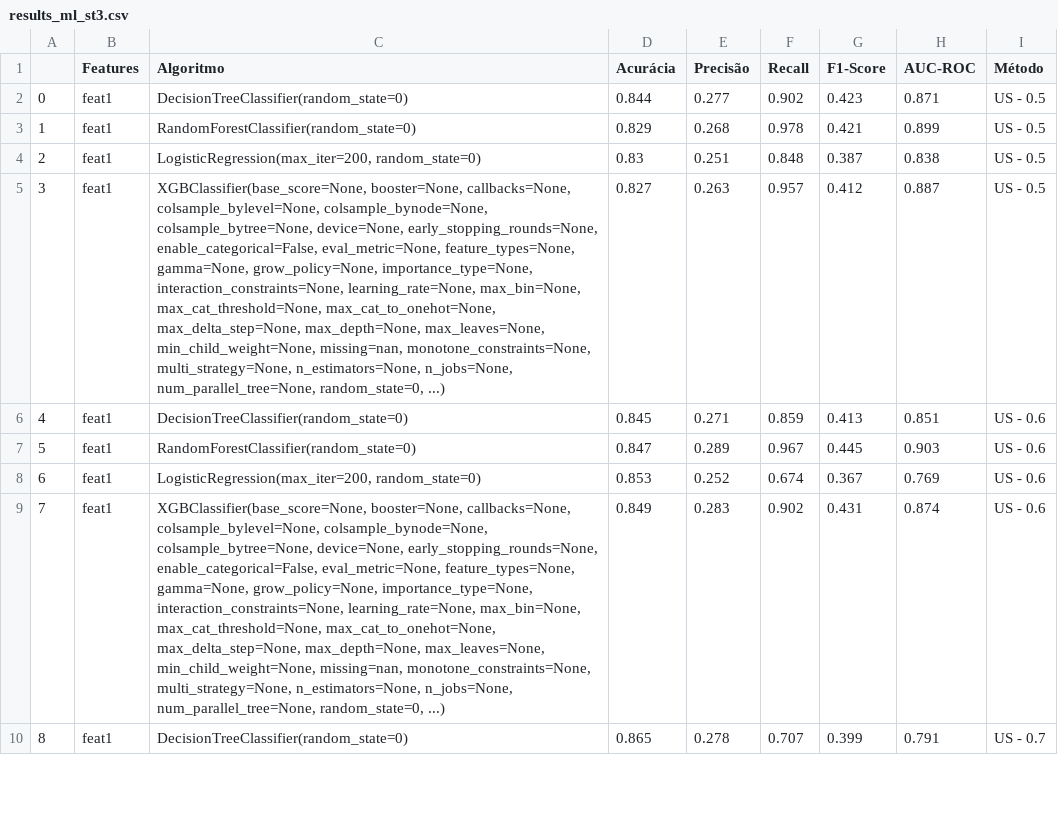
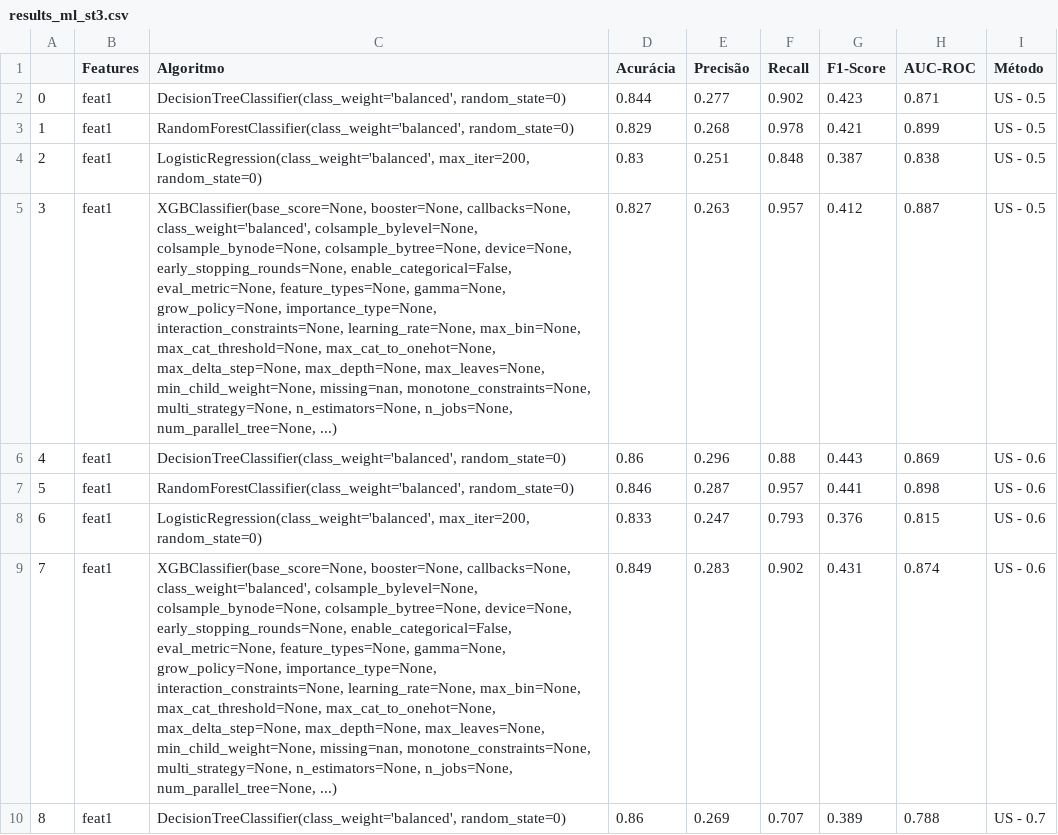
Before and after one commit to PADRAOGABRIEL/Desafio_IPSense, a CSV file: data/results_ml_st3.csv, drawn as a sheet; only a part is shown; the diff covers the shown part only.

```diff
--- a/data/results_ml_st3.csv
+++ b/data/results_ml_st3.csv
@@ -1,30 +1,32 @@
 ,Features,Algoritmo,Acurácia,Precisão,Recall,F1-Score,AUC-ROC,Método
-0,feat1,DecisionTreeClassifier(random_state=0),0.844,0.277,0.902,0.423,0.871,US - 0.5
-1,feat1,RandomForestClassifier(random_state=0),0.829,0.268,0.978,0.421,0.899,US - 0.5
-2,feat1,"LogisticRegression(max_iter=200, random_state=0)",0.83,0.251,0.848,0.387,0.838,US - 0.5
-3,feat1,"XGBClassifier(base_score=None, booster=None, callbacks=None,
-              colsample_bylevel=None, colsample_bynode=None,
-              colsample_bytree=None, device=None, early_stopping_rounds=None,
-              enable_categorical=False, eval_metric=None, feature_types=None,
-              gamma=None, grow_policy=None, importance_type=None,
-              interaction_constraints=None, learning_rate=None, max_bin=None,
-              max_cat_threshold=None, max_cat_to_onehot=None,
-              max_delta_step=None, max_depth=None, max_leaves=None,
-              min_child_weight=None, missing=nan, monotone_constraints=None,
-              multi_strategy=None, n_estimators=None, n_jobs=None,
-              num_parallel_tree=None, random_state=0, ...)",0.827,0.263,0.957,0.412,0.887,US - 0.5
-4,feat1,DecisionTreeClassifier(random_state=0),0.845,0.271,0.859,0.413,0.851,US - 0.6
-5,feat1,RandomForestClassifier(random_state=0),0.847,0.289,0.967,0.445,0.903,US - 0.6
-6,feat1,"LogisticRegression(max_iter=200, random_state=0)",0.853,0.252,0.674,0.367,0.769,US - 0.6
-7,feat1,"XGBClassifier(base_score=None, booster=None, callbacks=None,
-              colsample_bylevel=None, colsample_bynode=None,
-              colsample_bytree=None, device=None, early_stopping_rounds=None,
-              enable_categorical=False, eval_metric=None, feature_types=None,
-              gamma=None, grow_policy=None, importance_type=None,
-              interaction_constraints=None, learning_rate=None, max_bin=None,
-              max_cat_threshold=None, max_cat_to_onehot=None,
-              max_delta_step=None, max_depth=None, max_leaves=None,
-              min_child_weight=None, missing=nan, monotone_constraints=None,
-              multi_strategy=None, n_estimators=None, n_jobs=None,
-              num_parallel_tree=None, random_state=0, ...)",0.849,0.283,0.902,0.431,0.874,US - 0.6
-8,feat1,DecisionTreeClassifier(random_state=0),0.865,0.278,0.707,0.399,0.791,US - 0.7
+0,feat1,"DecisionTreeClassifier(class_weight='balanced', random_state=0)",0.844,0.277,0.902,0.423,0.871,US - 0.5
+1,feat1,"RandomForestClassifier(class_weight='balanced', random_state=0)",0.829,0.268,0.978,0.421,0.899,US - 0.5
+2,feat1,"LogisticRegression(class_weight='balanced', max_iter=200, random_state=0)",0.83,0.251,0.848,0.387,0.838,US - 0.5
+3,feat1,"XGBClassifier(base_score=None, booster=None, callbacks=None,
+              class_weight='balanced', colsample_bylevel=None,
+              colsample_bynode=None, colsample_bytree=None, device=None,
+              early_stopping_rounds=None, enable_categorical=False,
+              eval_metric=None, feature_types=None, gamma=None,
+              grow_policy=None, importance_type=None,
+              interaction_constraints=None, learning_rate=None, max_bin=None,
+              max_cat_threshold=None, max_cat_to_onehot=None,
+              max_delta_step=None, max_depth=None, max_leaves=None,
+              min_child_weight=None, missing=nan, monotone_constraints=None,
+              multi_strategy=None, n_estimators=None, n_jobs=None,
+              num_parallel_tree=None, ...)",0.827,0.263,0.957,0.412,0.887,US - 0.5
+4,feat1,"DecisionTreeClassifier(class_weight='balanced', random_state=0)",0.86,0.296,0.88,0.443,0.869,US - 0.6
+5,feat1,"RandomForestClassifier(class_weight='balanced', random_state=0)",0.846,0.287,0.957,0.441,0.898,US - 0.6
+6,feat1,"LogisticRegression(class_weight='balanced', max_iter=200, random_state=0)",0.833,0.247,0.793,0.376,0.815,US - 0.6
+7,feat1,"XGBClassifier(base_score=None, booster=None, callbacks=None,
+              class_weight='balanced', colsample_bylevel=None,
+              colsample_bynode=None, colsample_bytree=None, device=None,
+              early_stopping_rounds=None, enable_categorical=False,
+              eval_metric=None, feature_types=None, gamma=None,
+              grow_policy=None, importance_type=None,
+              interaction_constraints=None, learning_rate=None, max_bin=None,
+              max_cat_threshold=None, max_cat_to_onehot=None,
+              max_delta_step=None, max_depth=None, max_leaves=None,
+              min_child_weight=None, missing=nan, monotone_constraints=None,
+              multi_strategy=None, n_estimators=None, n_jobs=None,
+              num_parallel_tree=None, ...)",0.849,0.283,0.902,0.431,0.874,US - 0.6
+8,feat1,"DecisionTreeClassifier(class_weight='balanced', random_state=0)",0.86,0.269,0.707,0.389,0.788,US - 0.7
```
Also changed, not shown: 67 edited cells elsewhere in this file, 1 other file.
